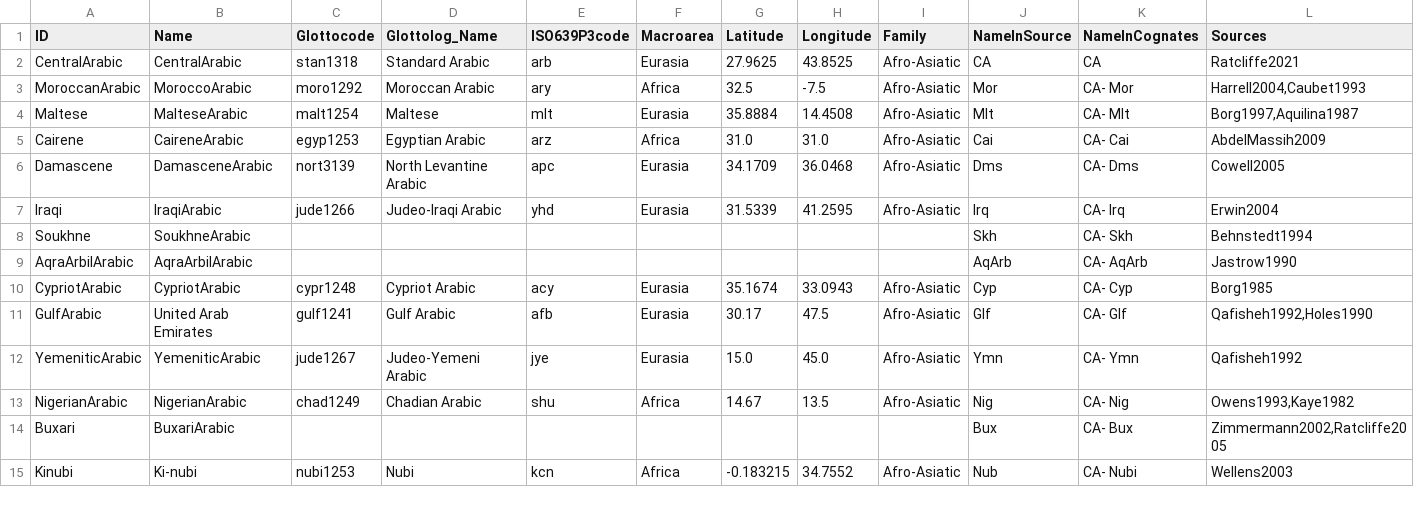
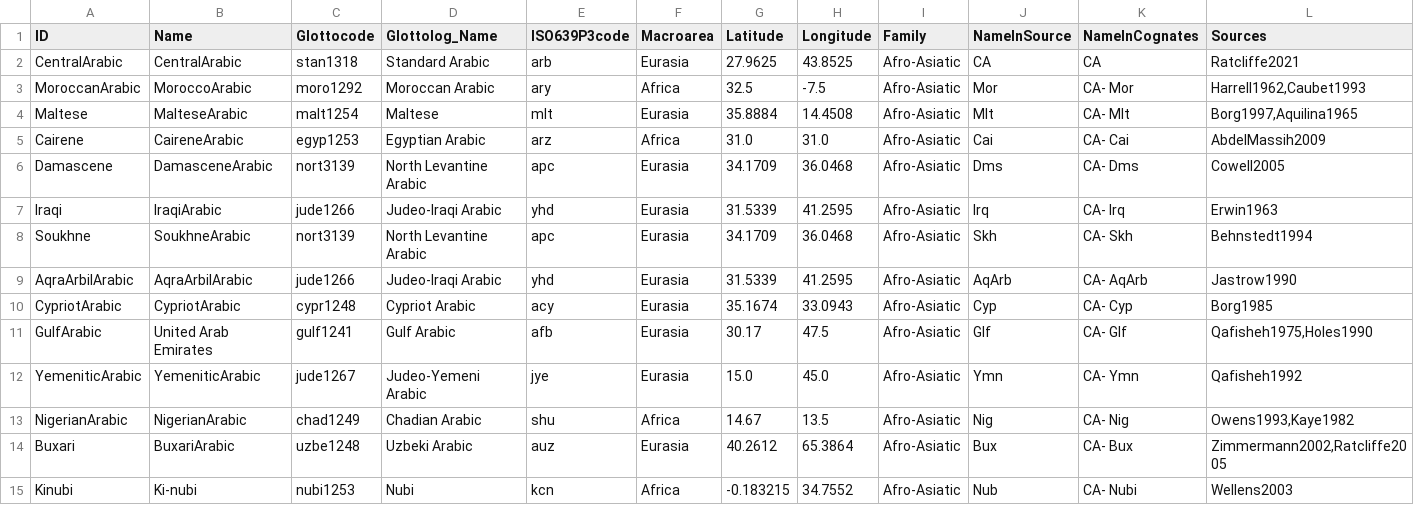
Before and after one commit to lexibank/ratcliffearabic, a CSV file: cldf/languages.csv, drawn as a sheet.

```diff
--- a/cldf/languages.csv
+++ b/cldf/languages.csv
@@ -2,14 +2,14 @@ ID,Name,Glottocode,Glottolog_Name,ISO639P3code,Macroarea,Latitude,Longitude,Fami
 CentralArabic,CentralArabic,stan1318,Standard Arabic,arb,Eurasia,27.9625,43.8525,Afro-Asiatic,CA,CA,Ratcliffe2021
-MoroccanArabic,MoroccoArabic,moro1292,Moroccan Arabic,ary,Africa,32.5,-7.5,Afro-Asiatic,Mor,CA-  Mor,"Harrell2004,Caubet1993"
-Maltese,MalteseArabic,malt1254,Maltese,mlt,Eurasia,35.8884,14.4508,Afro-Asiatic,Mlt,CA-  Mlt,"Borg1997,Aquilina1987"
+MoroccanArabic,MoroccoArabic,moro1292,Moroccan Arabic,ary,Africa,32.5,-7.5,Afro-Asiatic,Mor,CA-  Mor,"Harrell1962,Caubet1993"
+Maltese,MalteseArabic,malt1254,Maltese,mlt,Eurasia,35.8884,14.4508,Afro-Asiatic,Mlt,CA-  Mlt,"Borg1997,Aquilina1965"
 Cairene,CaireneArabic,egyp1253,Egyptian Arabic,arz,Africa,31.0,31.0,Afro-Asiatic,Cai,CA-  Cai,AbdelMassih2009
 Damascene,DamasceneArabic,nort3139,North Levantine Arabic,apc,Eurasia,34.1709,36.0468,Afro-Asiatic,Dms,CA-  Dms,Cowell2005
-Iraqi,IraqiArabic,jude1266,Judeo-Iraqi Arabic,yhd,Eurasia,31.5339,41.2595,Afro-Asiatic,Irq,CA-  Irq,Erwin2004
-Soukhne,SoukhneArabic,,,,,,,,Skh,CA-  Skh,Behnstedt1994
-AqraArbilArabic,AqraArbilArabic,,,,,,,,AqArb,CA- AqArb,Jastrow1990
+Iraqi,IraqiArabic,jude1266,Judeo-Iraqi Arabic,yhd,Eurasia,31.5339,41.2595,Afro-Asiatic,Irq,CA-  Irq,Erwin1963
+Soukhne,SoukhneArabic,nort3139,North Levantine Arabic,apc,Eurasia,34.1709,36.0468,Afro-Asiatic,Skh,CA-  Skh,Behnstedt1994
+AqraArbilArabic,AqraArbilArabic,jude1266,Judeo-Iraqi Arabic,yhd,Eurasia,31.5339,41.2595,Afro-Asiatic,AqArb,CA- AqArb,Jastrow1990
 CypriotArabic,CypriotArabic,cypr1248,Cypriot Arabic,acy,Eurasia,35.1674,33.0943,Afro-Asiatic,Cyp,CA-  Cyp,Borg1985
-GulfArabic,United Arab Emirates,gulf1241,Gulf Arabic,afb,Eurasia,30.17,47.5,Afro-Asiatic,Glf,CA-  Glf,"Qafisheh1992,Holes1990"
+GulfArabic,United Arab Emirates,gulf1241,Gulf Arabic,afb,Eurasia,30.17,47.5,Afro-Asiatic,Glf,CA-  Glf,"Qafisheh1975,Holes1990"
 YemeniticArabic,YemeniticArabic,jude1267,Judeo-Yemeni Arabic,jye,Eurasia,15.0,45.0,Afro-Asiatic,Ymn,CA-  Ymn,Qafisheh1992
 NigerianArabic,NigerianArabic,chad1249,Chadian Arabic,shu,Africa,14.67,13.5,Afro-Asiatic,Nig,CA-  Nig,"Owens1993,Kaye1982"
-Buxari,BuxariArabic,,,,,,,,Bux,CA-  Bux,"Zimmermann2002,Ratcliffe2005"
+Buxari,BuxariArabic,uzbe1248,Uzbeki Arabic,auz,Eurasia,40.2612,65.3864,Afro-Asiatic,Bux,CA-  Bux,"Zimmermann2002,Ratcliffe2005"
 Kinubi,Ki-nubi,nubi1253,Nubi,kcn,Africa,-0.183215,34.7552,Afro-Asiatic,Nub,CA-  Nubi,Wellens2003
```
Also changed, not shown: cldf/parameters.csv, etc/languages.tsv, 9 other files.
